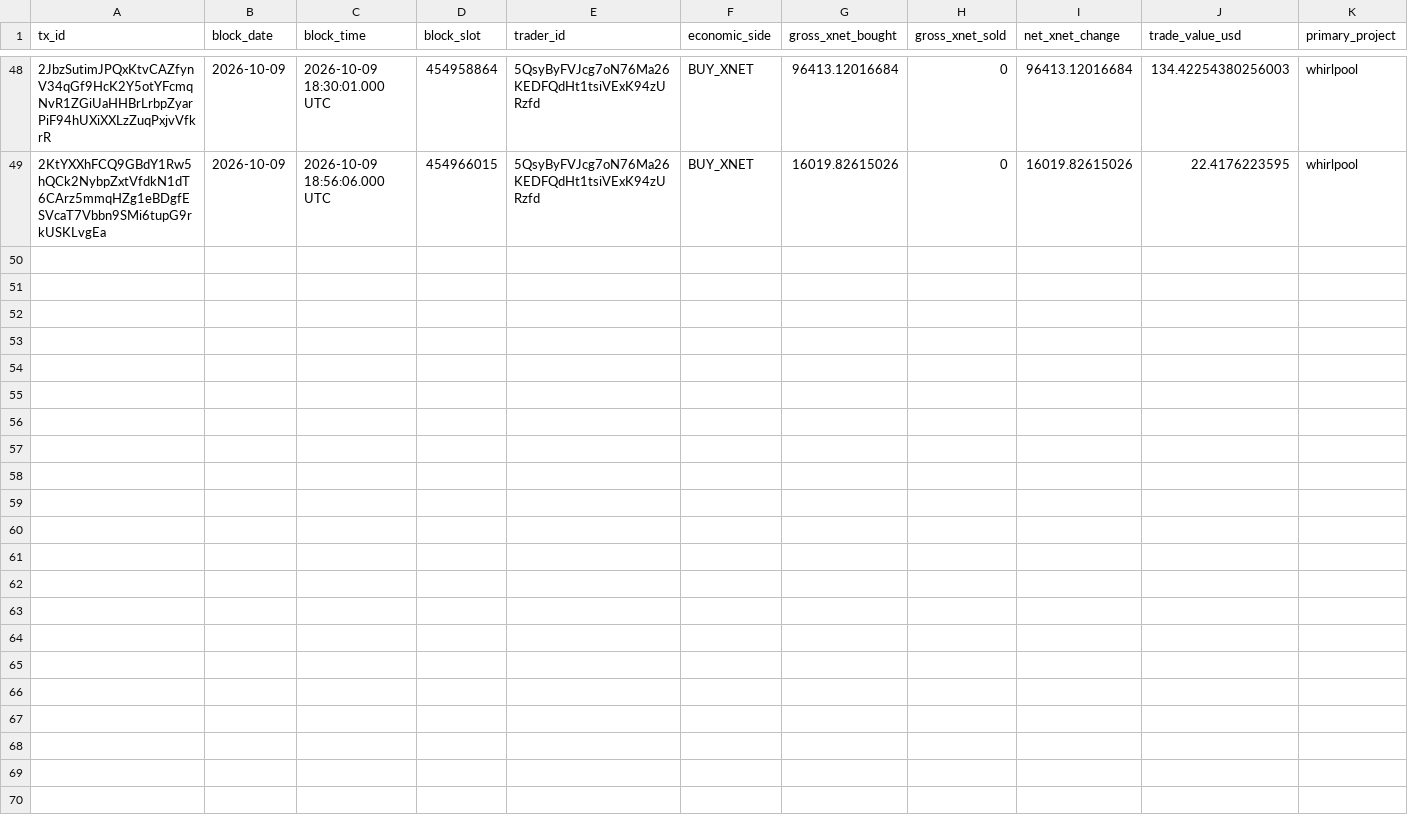
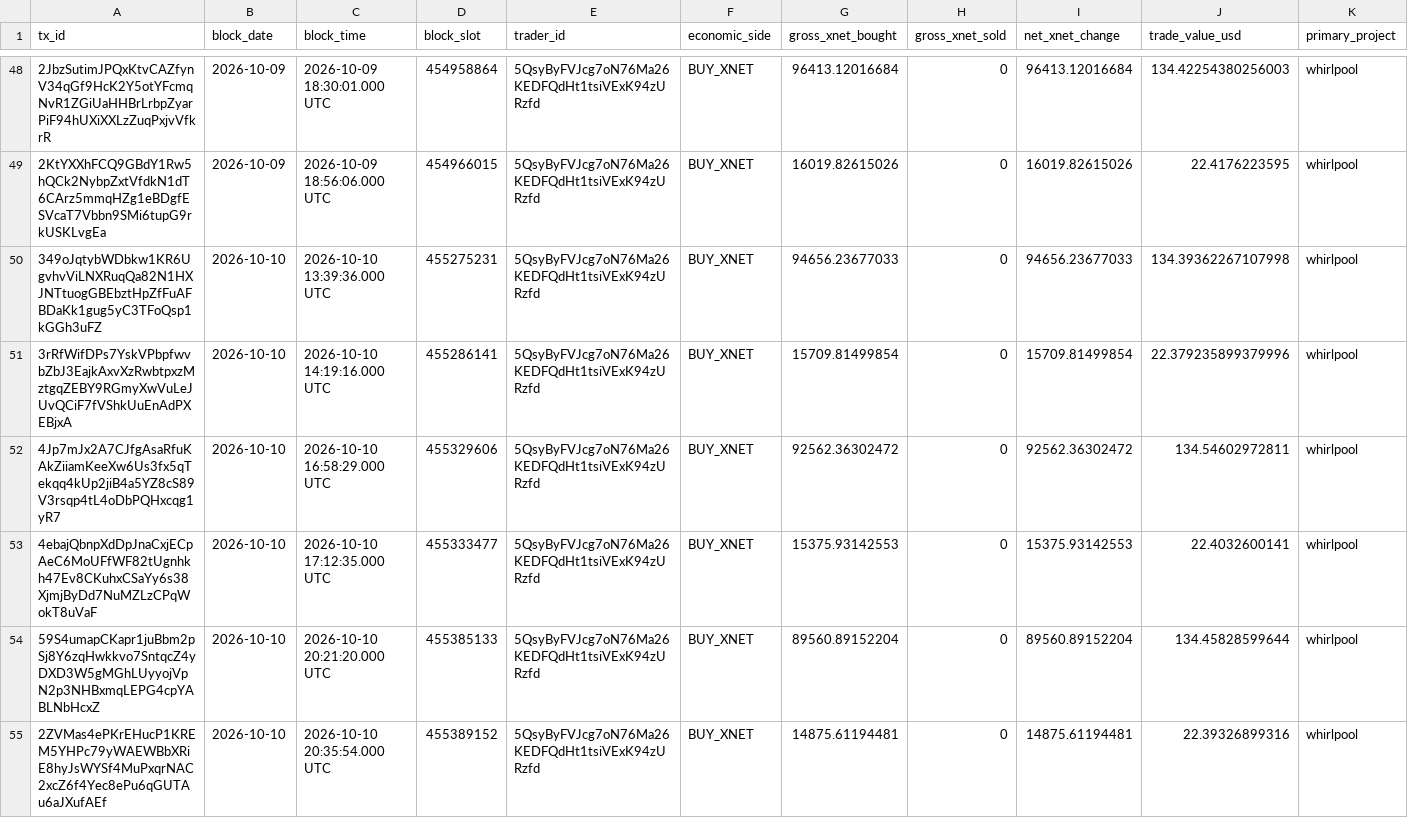
Before and after one commit to xnet-community-data/xnet-data-integration, a CSV file: data/canonical/bbb_trades.csv, drawn as a sheet; only a part is shown, gaps mark what is left out; rows hold the shown columns only; the diff names each change by its address in the sheet, - before the commit and + after, or states it on an @@ line.

Commit message:
Refresh XNET live state

```diff
--- a/data/canonical/bbb_trades.csv
+++ b/data/canonical/bbb_trades.csv
+row 50: 349oJqtybWDbkw1KR6UgvhvViLNXRuqQa82N1HXJNTtuogGBEbztHpZfFuAFBDaKk1gug5yC3TFoQsp1kGGh3uFZ | 2026-10-10 | 2026-10-10 13:39:36.000 UTC | 455275231 | 5QsyByFVJcg7oN76Ma26KEDFQdHt1tsiVExK94zURzfd | BUY_XNET | 94656.23677033 | 0 | 94656.23677033 | 134.39362267107998 | whirlpool
+row 51: 3rRfWifDPs7YskVPbpfwvbZbJ3EajkAxvXzRwbtpxzMztgqZEBY9RGmyXwVuLeJUvQCiF7fVShkUuEnAdPXEBjxA | 2026-10-10 | 2026-10-10 14:19:16.000 UTC | 455286141 | 5QsyByFVJcg7oN76Ma26KEDFQdHt1tsiVExK94zURzfd | BUY_XNET | 15709.81499854 | 0 | 15709.81499854 | 22.379235899379996 | whirlpool
+row 52: 4Jp7mJx2A7CJfgAsaRfuKAkZiiamKeeXw6Us3fx5qTekqq4kUp2jiB4a5YZ8cS89V3rsqp4tL4oDbPQHxcqg1yR7 | 2026-10-10 | 2026-10-10 16:58:29.000 UTC | 455329606 | 5QsyByFVJcg7oN76Ma26KEDFQdHt1tsiVExK94zURzfd | BUY_XNET | 92562.36302472 | 0 | 92562.36302472 | 134.54602972811 | whirlpool
+row 53: 4ebajQbnpXdDpJnaCxjECpAeC6MoUFfWF82tUgnhkh47Ev8CKuhxCSaYy6s38XjmjByDd7NuMZLzCPqWokT8uVaF | 2026-10-10 | 2026-10-10 17:12:35.000 UTC | 455333477 | 5QsyByFVJcg7oN76Ma26KEDFQdHt1tsiVExK94zURzfd | BUY_XNET | 15375.93142553 | 0 | 15375.93142553 | 22.4032600141 | whirlpool
+row 54: 59S4umapCKapr1juBbm2pSj8Y6zqHwkkvo7SntqcZ4yDXD3W5gMGhLUyyojVpN2p3NHBxmqLEPG4cpYABLNbHcxZ | 2026-10-10 | 2026-10-10 20:21:20.000 UTC | 455385133 | 5QsyByFVJcg7oN76Ma26KEDFQdHt1tsiVExK94zURzfd | BUY_XNET | 89560.89152204 | 0 | 89560.89152204 | 134.45828599644 | whirlpool
+row 55: 2ZVMas4ePKrEHucP1KREM5YHPc79yWAEWBbXRiE8hyJsWYSf4MuPxqrNAC2xcZ6f4Yec8ePu6qGUTAu6aJXufAEf | 2026-10-10 | 2026-10-10 20:35:54.000 UTC | 455389152 | 5QsyByFVJcg7oN76Ma26KEDFQdHt1tsiVExK94zURzfd | BUY_XNET | 14875.61194481 | 0 | 14875.61194481 | 22.39326899316 | whirlpool
```
Also changed, not shown: data/derived/bbb_trades_daily.csv, 14 other files.
